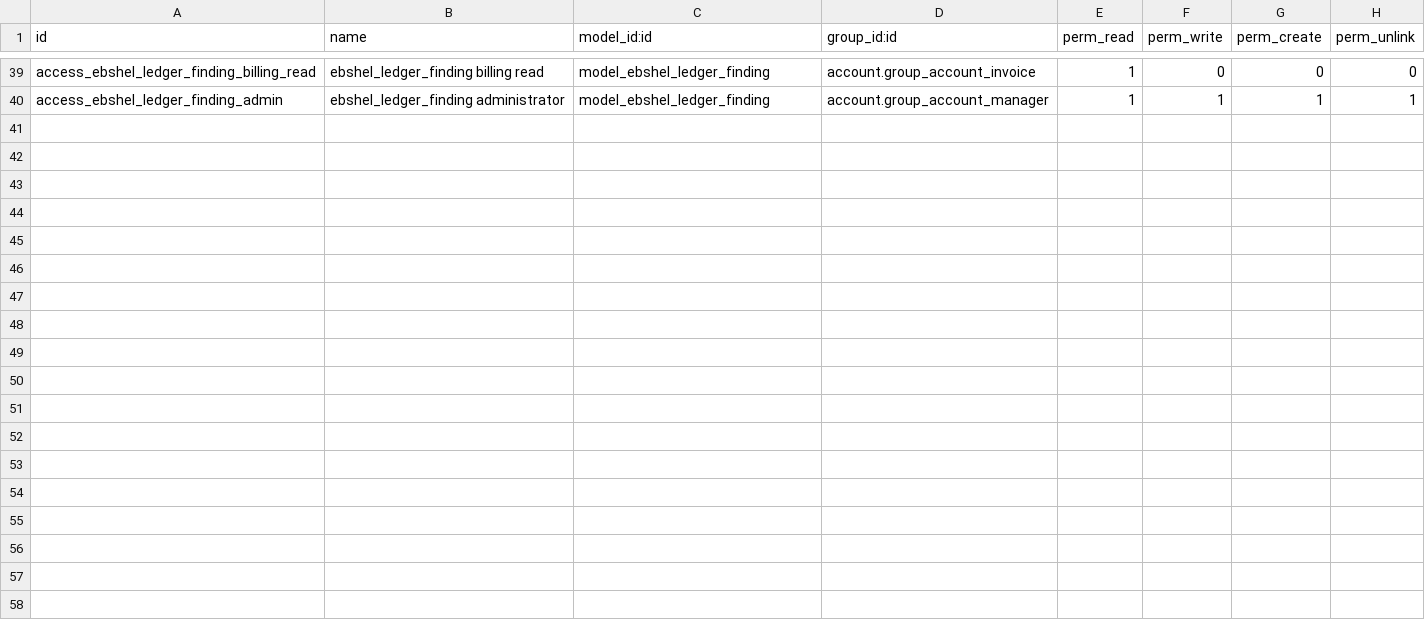
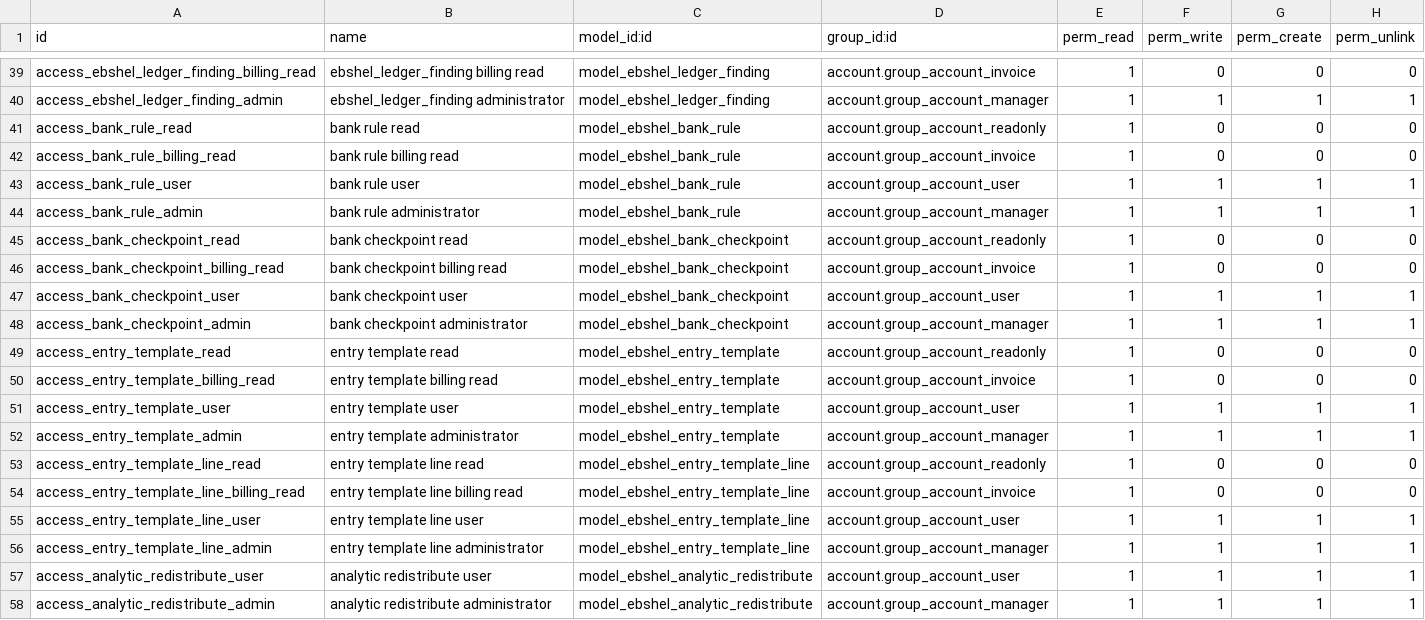
Before and after one commit to ebinpg777-design/arabian_dental, a CSV file: ebshel_account_advanced/security/ir.model.access.csv, drawn as a sheet; only a part is shown, gaps mark what is left out.

```diff
--- a/ebshel_account_advanced/security/ir.model.access.csv
+++ b/ebshel_account_advanced/security/ir.model.access.csv
@@ -40 +40,19 @@ access_ebshel_ledger_finding_billing_read,ebshel_ledger_finding billing read,mod
 access_ebshel_ledger_finding_admin,ebshel_ledger_finding administrator,model_ebshel_ledger_finding,account.group_account_manager,1,1,1,1
+access_bank_rule_read,bank rule read,model_ebshel_bank_rule,account.group_account_readonly,1,0,0,0
+access_bank_rule_billing_read,bank rule billing read,model_ebshel_bank_rule,account.group_account_invoice,1,0,0,0
+access_bank_rule_user,bank rule user,model_ebshel_bank_rule,account.group_account_user,1,1,1,1
+access_bank_rule_admin,bank rule administrator,model_ebshel_bank_rule,account.group_account_manager,1,1,1,1
+access_bank_checkpoint_read,bank checkpoint read,model_ebshel_bank_checkpoint,account.group_account_readonly,1,0,0,0
+access_bank_checkpoint_billing_read,bank checkpoint billing read,model_ebshel_bank_checkpoint,account.group_account_invoice,1,0,0,0
+access_bank_checkpoint_user,bank checkpoint user,model_ebshel_bank_checkpoint,account.group_account_user,1,1,1,1
+access_bank_checkpoint_admin,bank checkpoint administrator,model_ebshel_bank_checkpoint,account.group_account_manager,1,1,1,1
+access_entry_template_read,entry template read,model_ebshel_entry_template,account.group_account_readonly,1,0,0,0
+access_entry_template_billing_read,entry template billing read,model_ebshel_entry_template,account.group_account_invoice,1,0,0,0
+access_entry_template_user,entry template user,model_ebshel_entry_template,account.group_account_user,1,1,1,1
+access_entry_template_admin,entry template administrator,model_ebshel_entry_template,account.group_account_manager,1,1,1,1
+access_entry_template_line_read,entry template line read,model_ebshel_entry_template_line,account.group_account_readonly,1,0,0,0
+access_entry_template_line_billing_read,entry template line billing read,model_ebshel_entry_template_line,account.group_account_invoice,1,0,0,0
+access_entry_template_line_user,entry template line user,model_ebshel_entry_template_line,account.group_account_user,1,1,1,1
+access_entry_template_line_admin,entry template line administrator,model_ebshel_entry_template_line,account.group_account_manager,1,1,1,1
+access_analytic_redistribute_user,analytic redistribute user,model_ebshel_analytic_redistribute,account.group_account_user,1,1,1,1
+access_analytic_redistribute_admin,analytic redistribute administrator,model_ebshel_analytic_redistribute,account.group_account_manager,1,1,1,1
```
Also changed, not shown: 20 other files.
